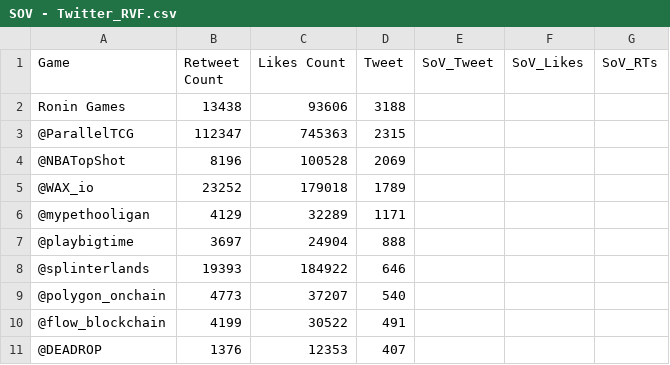
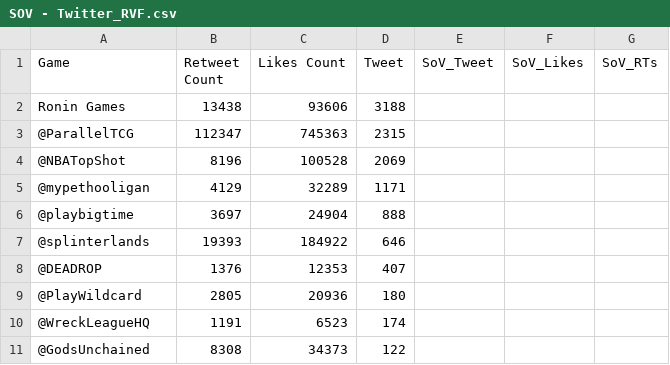
Before and after one commit to ghostq3/smcp-dashboard, a CSV file: csvs/SOV - Twitter_RVF.csv, drawn as a sheet; removed rows and columns are numbered as before the commit, all else as after; the diff names each change by its address in the sheet, - before the commit and + after, or states it on an @@ line.

Commit message:
data updates

```diff
--- a/csvs/SOV - Twitter_RVF.csv
+++ b/csvs/SOV - Twitter_RVF.csv
-row 5: @WAX_io | 23252 | 179018 | 1789
-row 9: @polygon_onchain | 4773 | 37207 | 540
-row 10: @flow_blockchain | 4199 | 30522 | 491
+row 9: @PlayWildcard | 2805 | 20936 | 180
+row 10: @WreckLeagueHQ | 1191 | 6523 | 174
+row 11: @GodsUnchained | 8308 | 34373 | 122
```
Also changed, not shown: csvs/SOV - Twitter_axie_vs_field.csv.
